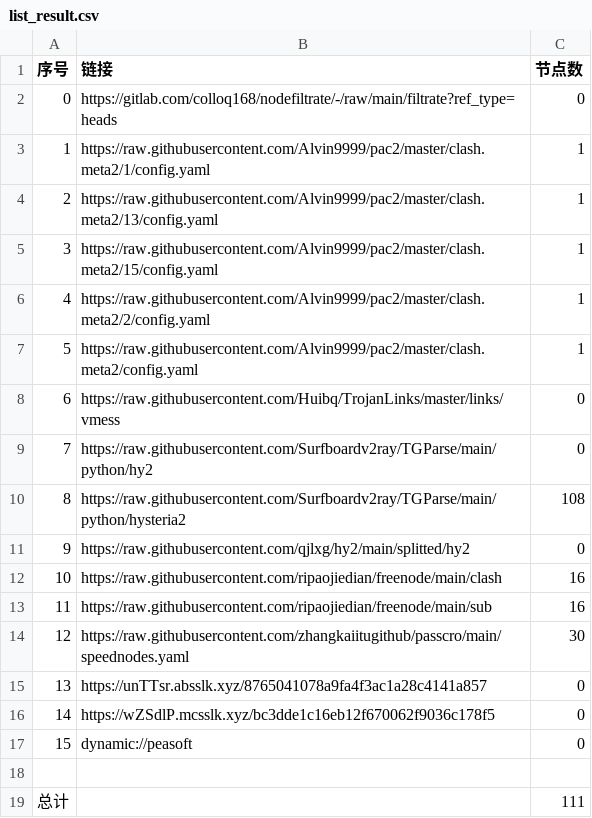
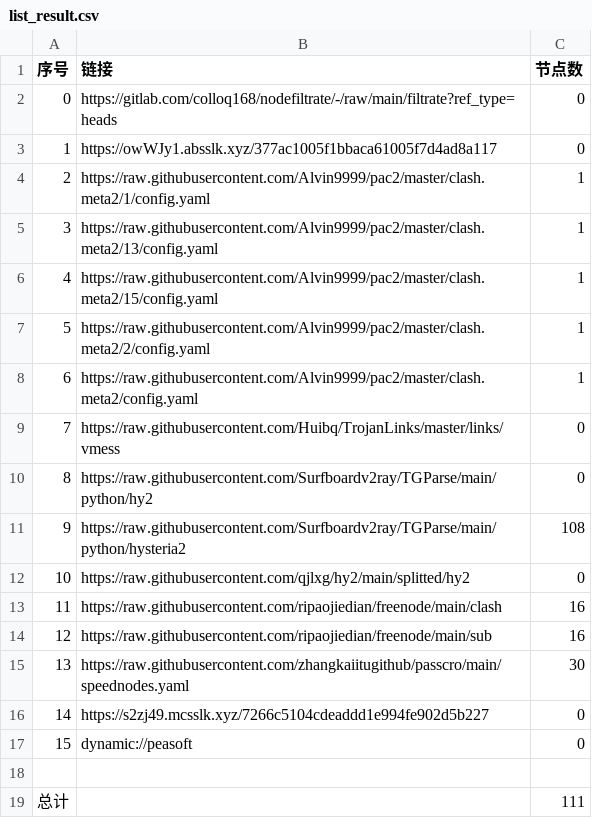
Before and after one commit to tonygyf/AutoMergePublicNodes, a CSV file: list_result.csv, drawn as a sheet; removed rows and columns are numbered as before the commit, all else as after; the diff names each change by its address in the sheet, - before the commit and + after, or states it on an @@ line.

```diff
--- a/list_result.csv
+++ b/list_result.csv
+row 3: 1 | https://owWJy1.absslk.xyz/377ac1005f1bbaca61005f7d4ad8a117 | 0
@@ column A (序号) renumbered between rows 4 and 15 @@
-row 15: 13 | https://unTTsr.absslk.xyz/8765041078a9fa4f3ac1a28c4141a857 | 0
-B16 (链接): https://wZSdlP.mcsslk.xyz/bc3dde1c16eb12f670062f9036c178f5
+B16 (链接): https://s2zj49.mcsslk.xyz/7266c5104cdeaddd1e994fe902d5b227
```
Also changed, not shown: 22 other files.
